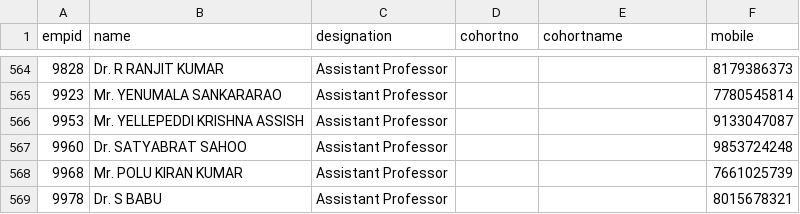
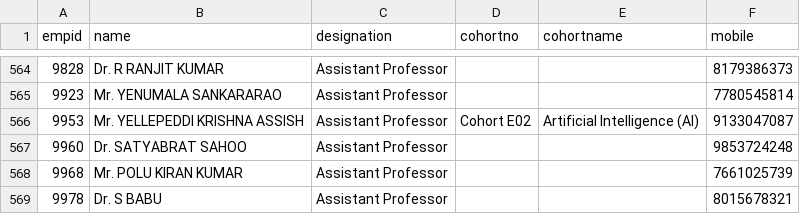
Before and after one commit to klu2300031699/COHORT-DATA, a CSV file: public/faculty data.csv, drawn as a sheet; only a part is shown, gaps mark what is left out; the diff names each change by its address in the sheet, - before the commit and + after, or states it on an @@ line.

Commit message:
add new data

```diff
--- a/public/faculty data.csv
+++ b/public/faculty data.csv
-D566 (cohortno): (empty)
+D566 (cohortno): Cohort E02
-E566 (cohortname): (empty)
+E566 (cohortname): Artificial Intelligence (AI)
```
